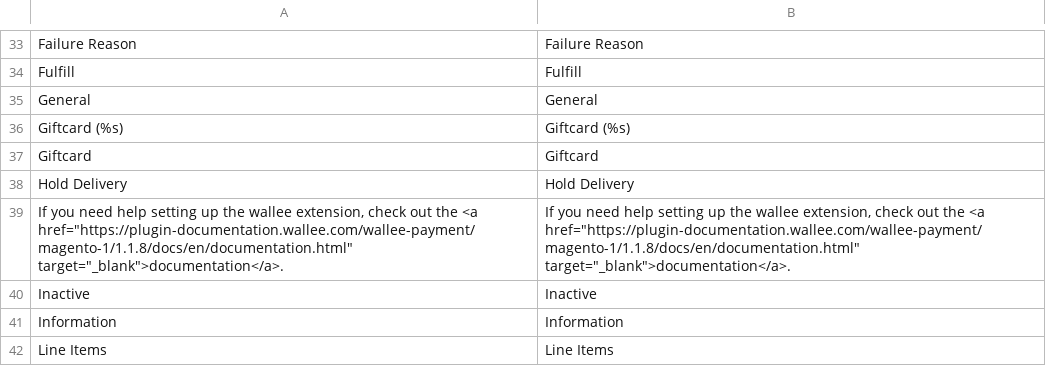
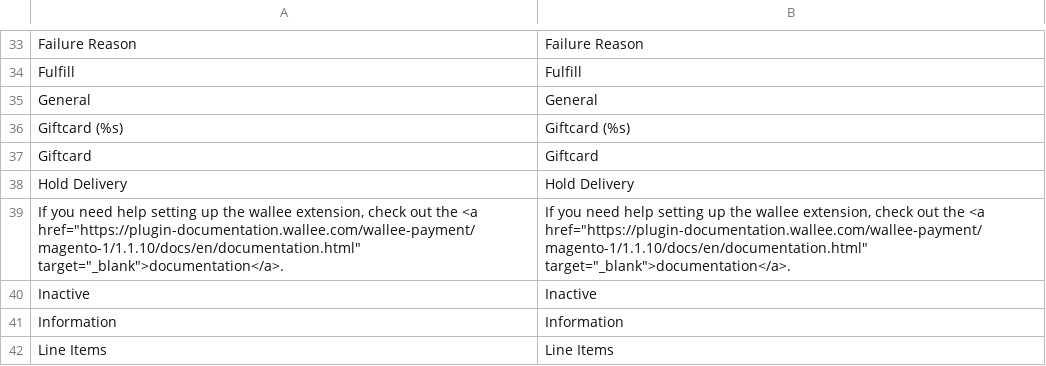
Before and after one commit to wallee-payment/magento-1, a CSV file: app/locale/en_US/Wallee_Payment.csv, drawn as a sheet; only a part is shown, gaps mark what is left out.

```diff
--- a/app/locale/en_US/Wallee_Payment.csv
+++ b/app/locale/en_US/Wallee_Payment.csv
@@ -38,3 +38,3 @@
 "Hold Delivery","Hold Delivery"
-"If you need help setting up the wallee extension, check out the <a href=""https://plugin-documentation.wallee.com/wallee-payment/magento-1/1.1.8/docs/en/documentation.html"" target=""_blank"">documentation</a>.","If you need help setting up the wallee extension, check out the <a href=""https://plugin-documentation.wallee.com/wallee-payment/magento-1/1.1.8/docs/en/documentation.html"" target=""_blank"">documentation</a>."
+"If you need help setting up the wallee extension, check out the <a href=""https://plugin-documentation.wallee.com/wallee-payment/magento-1/1.1.10/docs/en/documentation.html"" target=""_blank"">documentation</a>.","If you need help setting up the wallee extension, check out the <a href=""https://plugin-documentation.wallee.com/wallee-payment/magento-1/1.1.10/docs/en/documentation.html"" target=""_blank"">documentation</a>."
 "Inactive","Inactive"
```
Also changed, not shown: app/locale/de_DE/Wallee_Payment.csv, 4 other files.
